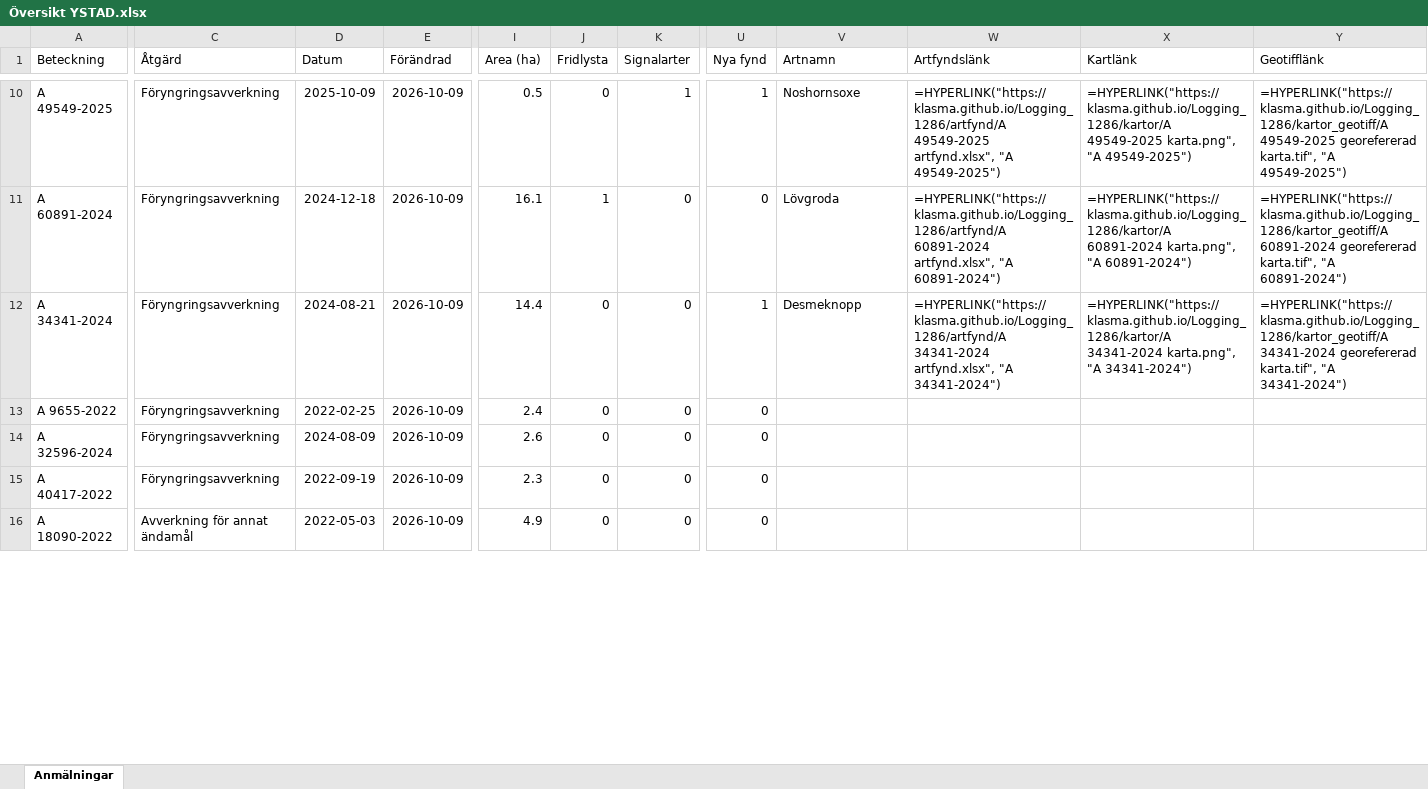
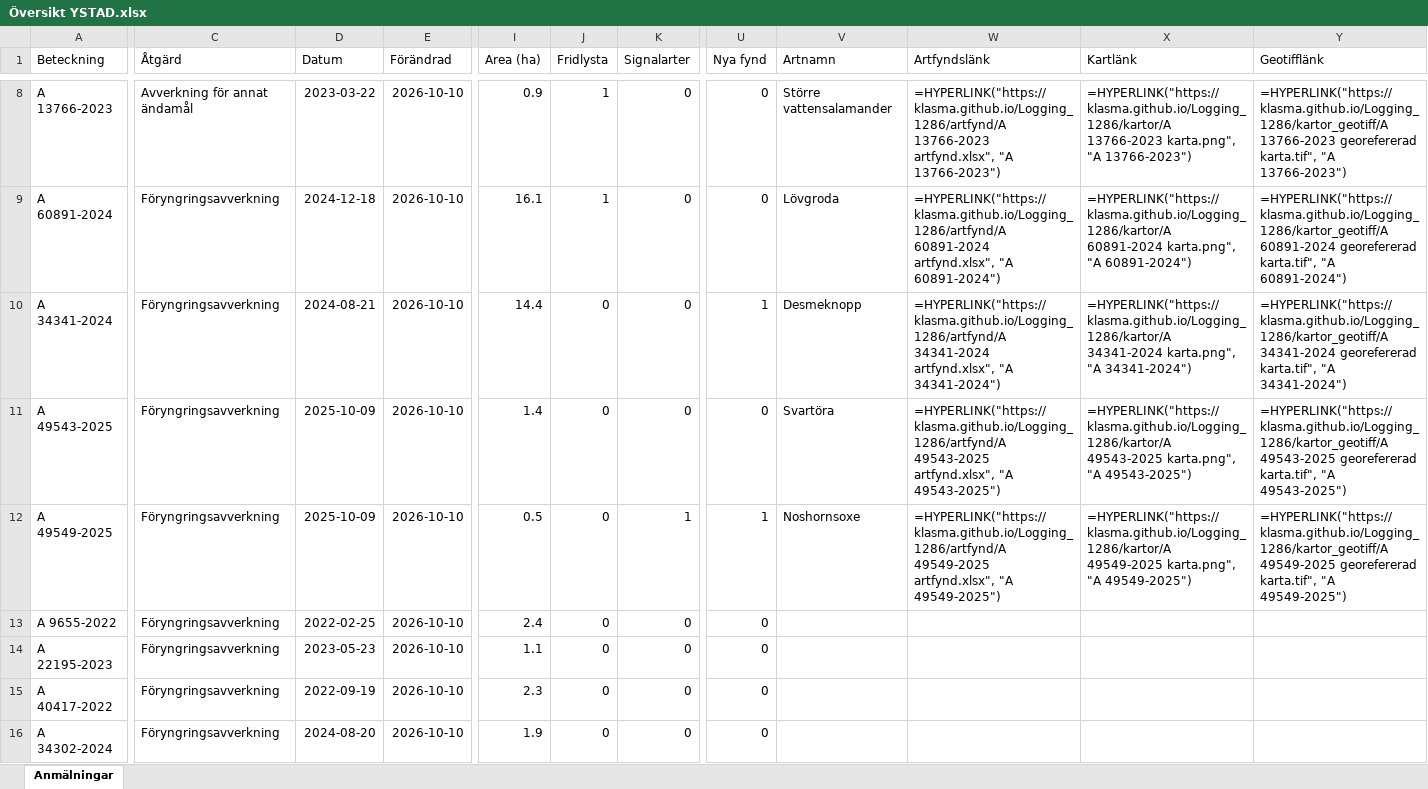
Before and after one commit to klasma/Logging_1286, an Excel workbook: Översikt YSTAD.xlsx, sheet Anmälningar, drawn as a sheet; only a part is shown, gaps mark what is left out; values as stored, in another font and other column widths than the file's, no borders; formulas without a stored value are shown as written; addresses are those after the commit; rows hold the shown columns only; the diff covers the shown part only; the diff names each change by its address in the sheet, - before the commit and + after, or states it on an @@ line.

```diff
--- a/Översikt YSTAD.xlsx (sheet Anmälningar)
+++ b/Översikt YSTAD.xlsx (sheet Anmälningar)
-A8 (Beteckning): A 49549-2025
+A8 (Beteckning): A 13766-2023
-C8 (Åtgärd): Föryngringsavverkning
+C8 (Åtgärd): Avverkning för annat ändamål
-D8 (Datum): 2025-10-09
+D8 (Datum): 2023-03-22
-E8:E10 (Förändrad): 2026-10-09
+E8:E10 (Förändrad): 2026-10-10
-I8 (Area (ha)): 0.5
+I8 (Area (ha)): 0.9
-J8 (Fridlysta): 0
+J8 (Fridlysta): 1
-K8 (Signalarter): 1
+K8 (Signalarter): 0
-U8 (Nya fynd): 1
+U8 (Nya fynd): 0
-V8 (Artnamn): Noshornsoxe
+V8 (Artnamn): Större vattensalamander
-W8 (Artfyndslänk): =HYPERLINK("https://klasma.github.io/Logging_1286/artfynd/A 49549-2025 artfynd.xlsx", "A 49549-2025")
+W8 (Artfyndslänk): =HYPERLINK("https://klasma.github.io/Logging_1286/artfynd/A 13766-2023 artfynd.xlsx", "A 13766-2023")
-X8 (Kartlänk): =HYPERLINK("https://klasma.github.io/Logging_1286/kartor/A 49549-2025 karta.png", "A 49549-2025")
+X8 (Kartlänk): =HYPERLINK("https://klasma.github.io/Logging_1286/kartor/A 13766-2023 karta.png", "A 13766-2023")
-Y8 (Geotifflänk): =HYPERLINK("https://klasma.github.io/Logging_1286/kartor_geotiff/A 49549-2025 georefererad karta.tif", "A 49549-2025")
+Y8 (Geotifflänk): =HYPERLINK("https://klasma.github.io/Logging_1286/kartor_geotiff/A 13766-2023 georefererad karta.tif", "A 13766-2023")
+row 11: A 49543-2025 | Föryngringsavverkning | 2025-10-09 | 2026-10-10 | 1.4 | 0 | 0 | 0 | Svartöra | =HYPERLINK("https://klasma.github.io/Logging_1286/artfynd/A 49543-2025 artfynd.xlsx", "A 49543-2025") | =HYPERLINK("https://klasma.github.io/Logging_1286/kartor/A 49543-2025 karta.png", "A 49543-2025") | =HYPERLINK("https://klasma.github.io/Logging_1286/kartor_geotiff/A 49543-2025 georefererad karta.tif", "A 49543-2025")
+row 12: A 49549-2025 | Föryngringsavverkning | 2025-10-09 | 2026-10-10 | 0.5 | 0 | 1 | 1 | Noshornsoxe | =HYPERLINK("https://klasma.github.io/Logging_1286/artfynd/A 49549-2025 artfynd.xlsx", "A 49549-2025") | =HYPERLINK("https://klasma.github.io/Logging_1286/kartor/A 49549-2025 karta.png", "A 49549-2025") | =HYPERLINK("https://klasma.github.io/Logging_1286/kartor_geotiff/A 49549-2025 georefererad karta.tif", "A 49549-2025")
-E13:E16 (Förändrad): 2026-10-09
+E13:E16 (Förändrad): 2026-10-10
-A14 (Beteckning): A 32596-2024
+A14 (Beteckning): A 22195-2023
-D14 (Datum): 2024-08-09
+D14 (Datum): 2023-05-23
-I14 (Area (ha)): 2.6
+I14 (Area (ha)): 1.1
-A16 (Beteckning): A 18090-2022
+A16 (Beteckning): A 34302-2024
-C16 (Åtgärd): Avverkning för annat ändamål
+C16 (Åtgärd): Föryngringsavverkning
-D16 (Datum): 2022-05-03
+D16 (Datum): 2024-08-20
-I16 (Area (ha)): 4.9
+I16 (Area (ha)): 1.9
```
Also changed, not shown: 3 added rows, 5 removed rows and 18 edited cells elsewhere in this sheet, artfynd/A 29858-2022 artfynd.xlsx, artfynd/A 31213-2023 artfynd.xlsx, 54 other files.
